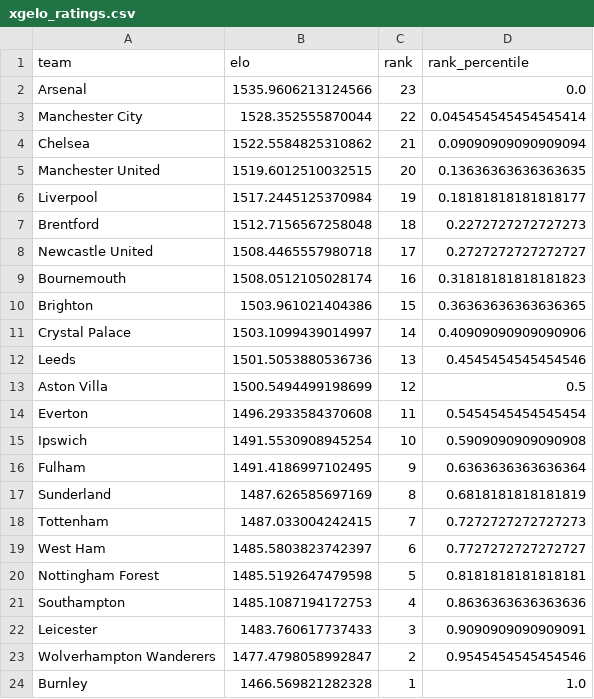
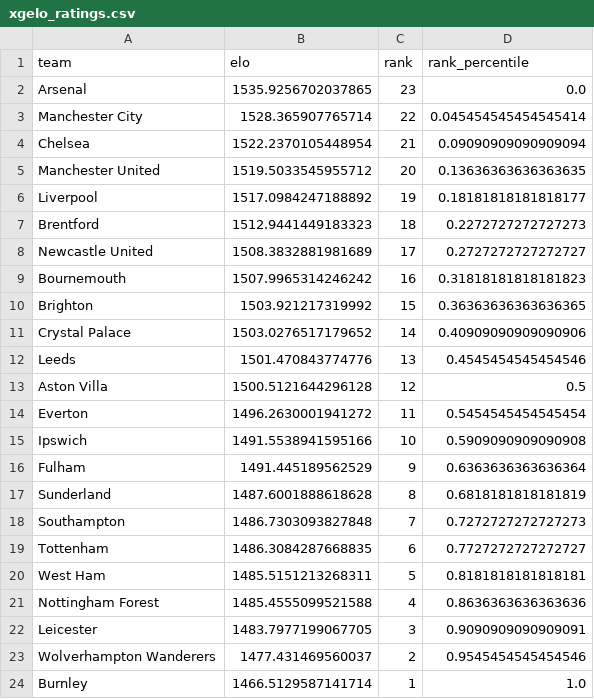
Before and after one commit to AllanGraver/Premier-League-Predictor, a CSV file: data/xgelo_ratings.csv, drawn as a sheet.

```diff
--- a/data/xgelo_ratings.csv
+++ b/data/xgelo_ratings.csv
@@ -1,24 +1,24 @@
 team,elo,rank,rank_percentile
-Arsenal,1535.9606213124566,23,0.0
-Manchester City,1528.352555870044,22,0.045454545454545414
-Chelsea,1522.5584825310862,21,0.09090909090909094
-Manchester United,1519.6012510032515,20,0.13636363636363635
-Liverpool,1517.2445125370984,19,0.18181818181818177
-Brentford,1512.7156567258048,18,0.2272727272727273
-Newcastle United,1508.4465557980718,17,0.2727272727272727
-Bournemouth,1508.0512105028174,16,0.31818181818181823
-Brighton,1503.961021404386,15,0.36363636363636365
-Crystal Palace,1503.1099439014997,14,0.40909090909090906
-Leeds,1501.5053880536736,13,0.4545454545454546
-Aston Villa,1500.5494499198699,12,0.5
-Everton,1496.2933584370608,11,0.5454545454545454
-Ipswich,1491.5530908945254,10,0.5909090909090908
-Fulham,1491.4186997102495,9,0.6363636363636364
-Sunderland,1487.626585697169,8,0.6818181818181819
-Tottenham,1487.033004242415,7,0.7272727272727273
-West Ham,1485.5803823742397,6,0.7727272727272727
-Nottingham Forest,1485.5192647479598,5,0.8181818181818181
-Southampton,1485.1087194172753,4,0.8636363636363636
-Leicester,1483.760617737433,3,0.9090909090909091
-Wolverhampton Wanderers,1477.4798058992847,2,0.9545454545454546
-Burnley,1466.569821282328,1,1.0
+Arsenal,1535.9256702037865,23,0.0
+Manchester City,1528.365907765714,22,0.045454545454545414
+Chelsea,1522.2370105448954,21,0.09090909090909094
+Manchester United,1519.5033545955712,20,0.13636363636363635
+Liverpool,1517.0984247188892,19,0.18181818181818177
+Brentford,1512.9441449183323,18,0.2272727272727273
+Newcastle United,1508.3832881981689,17,0.2727272727272727
+Bournemouth,1507.9965314246242,16,0.31818181818181823
+Brighton,1503.921217319992,15,0.36363636363636365
+Crystal Palace,1503.0276517179652,14,0.40909090909090906
+Leeds,1501.470843774776,13,0.4545454545454546
+Aston Villa,1500.5121644296128,12,0.5
+Everton,1496.2630001941272,11,0.5454545454545454
+Ipswich,1491.5538941595166,10,0.5909090909090908
+Fulham,1491.445189562529,9,0.6363636363636364
+Sunderland,1487.6001888618628,8,0.6818181818181819
+Southampton,1486.7303093827848,7,0.7272727272727273
+Tottenham,1486.3084287668835,6,0.7727272727272727
+West Ham,1485.5151213268311,5,0.8181818181818181
+Nottingham Forest,1485.4555099521588,4,0.8636363636363636
+Leicester,1483.7977199067705,3,0.9090909090909091
+Wolverhampton Wanderers,1477.431469560037,2,0.9545454545454546
+Burnley,1466.5129587141714,1,1.0
```
Also changed, not shown: data/matches.csv, data/predictions.csv, 1 other file.
